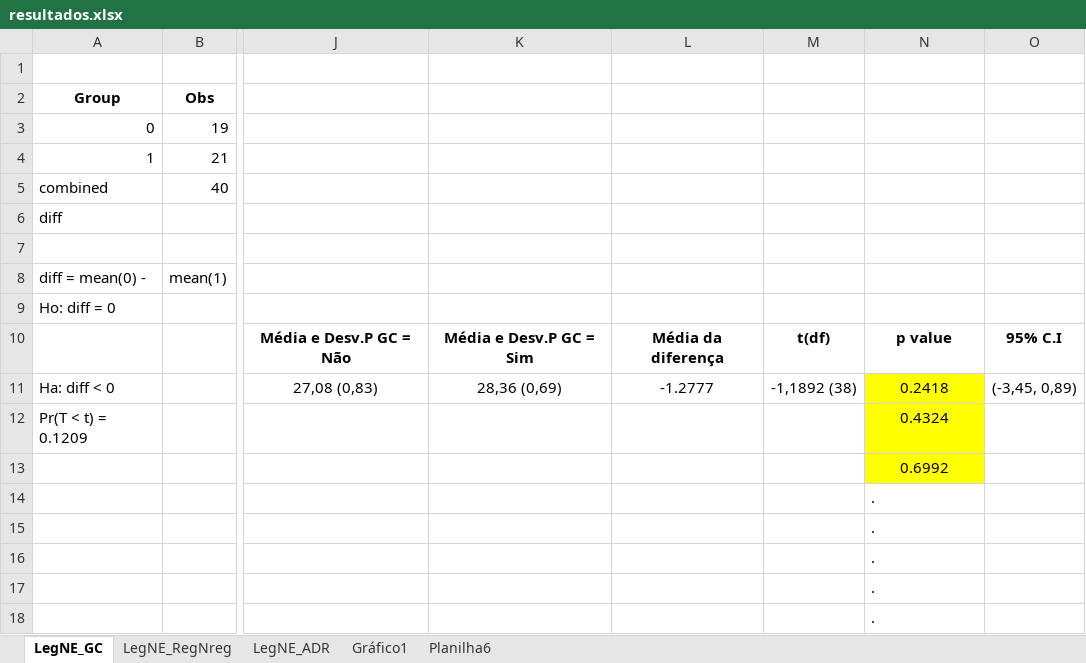
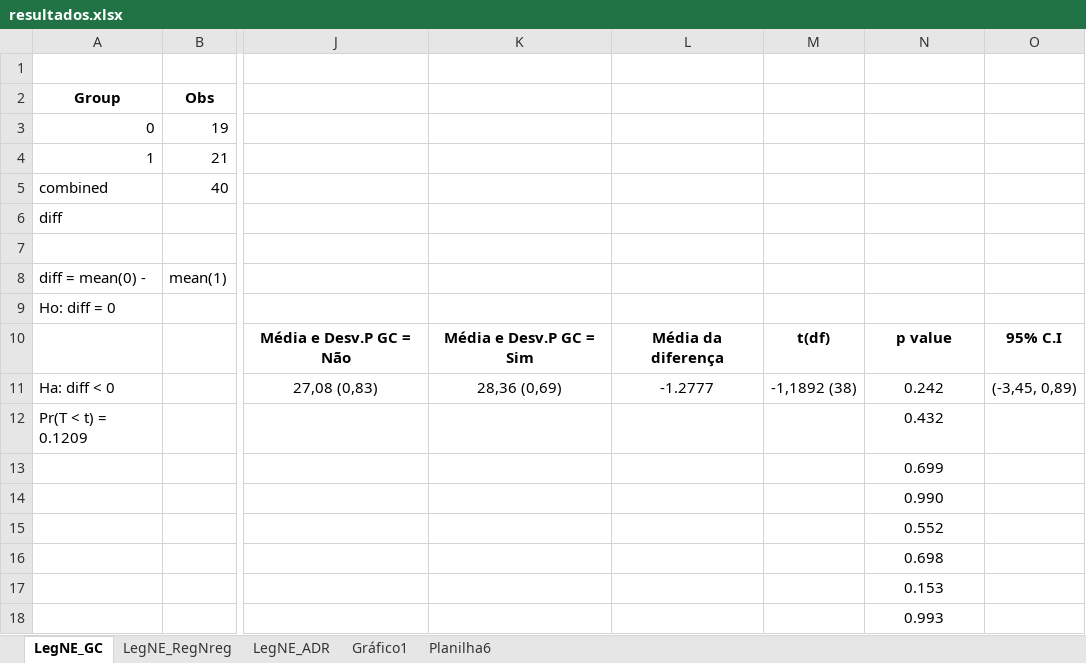
Before and after one commit to regismaicon09/teseLegibildiadeCPC, an Excel workbook: scripts Stata/Atual/Diff Media/resultados.xlsx, sheet LegNE_GC, drawn as a sheet; only a part is shown, gaps mark what is left out; values as stored, in another font and other column widths than the file's, no borders; charts and pictures not drawn; the diff names each change by its address in the sheet, - before the commit and + after, or states it on an @@ line.

```diff
--- a/scripts Stata/Atual/Diff Media/resultados.xlsx (sheet LegNE_GC)
+++ b/scripts Stata/Atual/Diff Media/resultados.xlsx (sheet LegNE_GC)
-N11: 0.2418
+N11: 0.242
-N11:N13 fill: #FFFF00
+N11:N13 fill: none
-N12: 0.4324
+N12: 0.432
-N13: 0.6992
+N13: 0.699
-N14: .
+N14: 0.990
-N14:N18 alignment: left
+N14:N18 alignment: center
-N15: .
+N15: 0.552
-N16: .
+N16: 0.698
-N17: .
+N17: 0.153
-N18: .
+N18: 0.993
```
Also changed, not shown: sheet LegNE_RegNreg, sheet LegNE_ADR, charts or pictures, 8 other files.
